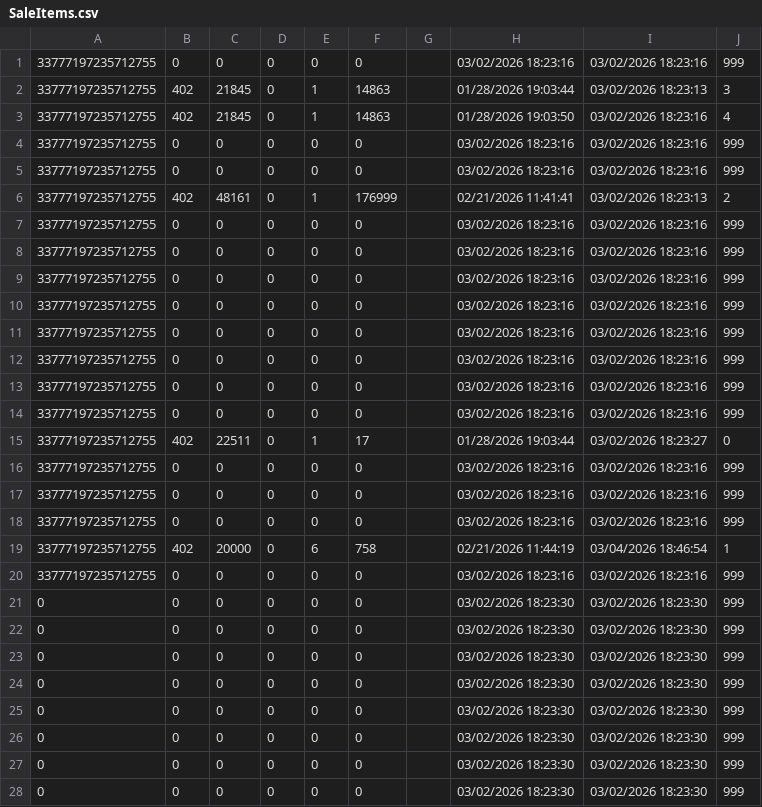
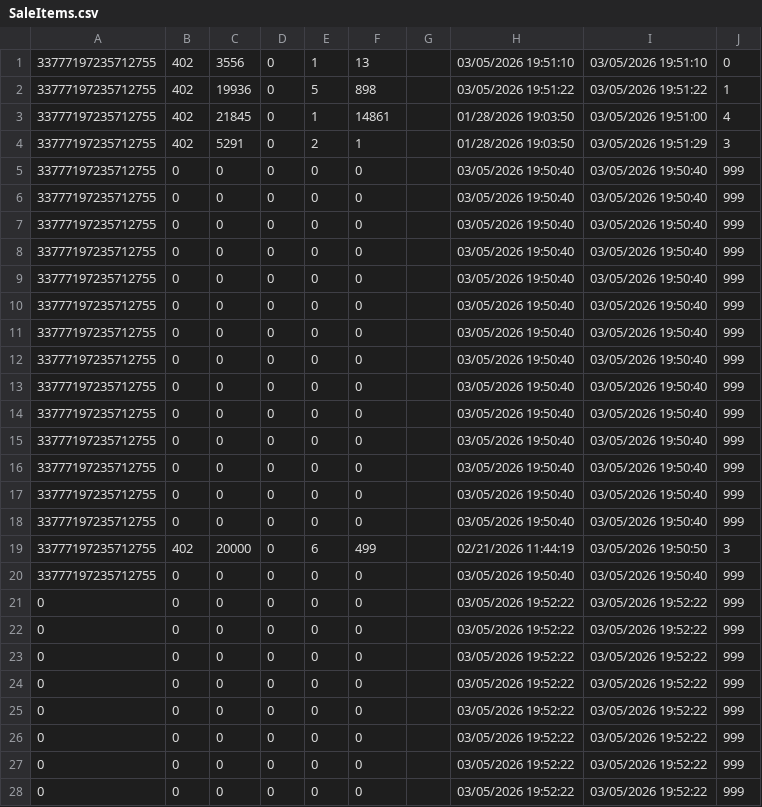
Before and after one commit to TheAyes/.ayes, a CSV file: users/ayes/external/xlcore/pluginConfigs/AllaganMarket/SaleItems.csv, drawn as a sheet; only a part is shown; the diff covers the shown part only.

```diff
--- a/users/ayes/external/xlcore/pluginConfigs/AllaganMarket/SaleItems.csv
+++ b/users/ayes/external/xlcore/pluginConfigs/AllaganMarket/SaleItems.csv
@@ -1,28 +1,28 @@
-33777197235712755,0,0,0,0,0,,03/02/2026 18:23:16,03/02/2026 18:23:16,999
-33777197235712755,402,21845,0,1,14863,,01/28/2026 19:03:44,03/02/2026 18:23:13,3
-33777197235712755,402,21845,0,1,14863,,01/28/2026 19:03:50,03/02/2026 18:23:16,4
-33777197235712755,0,0,0,0,0,,03/02/2026 18:23:16,03/02/2026 18:23:16,999
-33777197235712755,0,0,0,0,0,,03/02/2026 18:23:16,03/02/2026 18:23:16,999
-33777197235712755,402,48161,0,1,176999,,02/21/2026 11:41:41,03/02/2026 18:23:13,2
-33777197235712755,0,0,0,0,0,,03/02/2026 18:23:16,03/02/2026 18:23:16,999
-33777197235712755,0,0,0,0,0,,03/02/2026 18:23:16,03/02/2026 18:23:16,999
-33777197235712755,0,0,0,0,0,,03/02/2026 18:23:16,03/02/2026 18:23:16,999
-33777197235712755,0,0,0,0,0,,03/02/2026 18:23:16,03/02/2026 18:23:16,999
-33777197235712755,0,0,0,0,0,,03/02/2026 18:23:16,03/02/2026 18:23:16,999
-33777197235712755,0,0,0,0,0,,03/02/2026 18:23:16,03/02/2026 18:23:16,999
-33777197235712755,0,0,0,0,0,,03/02/2026 18:23:16,03/02/2026 18:23:16,999
-33777197235712755,0,0,0,0,0,,03/02/2026 18:23:16,03/02/2026 18:23:16,999
-33777197235712755,402,22511,0,1,17,,01/28/2026 19:03:44,03/02/2026 18:23:27,0
-33777197235712755,0,0,0,0,0,,03/02/2026 18:23:16,03/02/2026 18:23:16,999
-33777197235712755,0,0,0,0,0,,03/02/2026 18:23:16,03/02/2026 18:23:16,999
-33777197235712755,0,0,0,0,0,,03/02/2026 18:23:16,03/02/2026 18:23:16,999
-33777197235712755,402,20000,0,6,758,,02/21/2026 11:44:19,03/04/2026 18:46:54,1
-33777197235712755,0,0,0,0,0,,03/02/2026 18:23:16,03/02/2026 18:23:16,999
-0,0,0,0,0,0,,03/02/2026 18:23:30,03/02/2026 18:23:30,999
-0,0,0,0,0,0,,03/02/2026 18:23:30,03/02/2026 18:23:30,999
-0,0,0,0,0,0,,03/02/2026 18:23:30,03/02/2026 18:23:30,999
-0,0,0,0,0,0,,03/02/2026 18:23:30,03/02/2026 18:23:30,999
-0,0,0,0,0,0,,03/02/2026 18:23:30,03/02/2026 18:23:30,999
-0,0,0,0,0,0,,03/02/2026 18:23:30,03/02/2026 18:23:30,999
-0,0,0,0,0,0,,03/02/2026 18:23:30,03/02/2026 18:23:30,999
-0,0,0,0,0,0,,03/02/2026 18:23:30,03/02/2026 18:23:30,999
+33777197235712755,402,3556,0,1,13,,03/05/2026 19:51:10,03/05/2026 19:51:10,0
+33777197235712755,402,19936,0,5,898,,03/05/2026 19:51:22,03/05/2026 19:51:22,1
+33777197235712755,402,21845,0,1,14861,,01/28/2026 19:03:50,03/05/2026 19:51:00,4
+33777197235712755,402,5291,0,2,1,,01/28/2026 19:03:50,03/05/2026 19:51:29,3
+33777197235712755,0,0,0,0,0,,03/05/2026 19:50:40,03/05/2026 19:50:40,999
+33777197235712755,0,0,0,0,0,,03/05/2026 19:50:40,03/05/2026 19:50:40,999
+33777197235712755,0,0,0,0,0,,03/05/2026 19:50:40,03/05/2026 19:50:40,999
+33777197235712755,0,0,0,0,0,,03/05/2026 19:50:40,03/05/2026 19:50:40,999
+33777197235712755,0,0,0,0,0,,03/05/2026 19:50:40,03/05/2026 19:50:40,999
+33777197235712755,0,0,0,0,0,,03/05/2026 19:50:40,03/05/2026 19:50:40,999
+33777197235712755,0,0,0,0,0,,03/05/2026 19:50:40,03/05/2026 19:50:40,999
+33777197235712755,0,0,0,0,0,,03/05/2026 19:50:40,03/05/2026 19:50:40,999
+33777197235712755,0,0,0,0,0,,03/05/2026 19:50:40,03/05/2026 19:50:40,999
+33777197235712755,0,0,0,0,0,,03/05/2026 19:50:40,03/05/2026 19:50:40,999
+33777197235712755,0,0,0,0,0,,03/05/2026 19:50:40,03/05/2026 19:50:40,999
+33777197235712755,0,0,0,0,0,,03/05/2026 19:50:40,03/05/2026 19:50:40,999
+33777197235712755,0,0,0,0,0,,03/05/2026 19:50:40,03/05/2026 19:50:40,999
+33777197235712755,0,0,0,0,0,,03/05/2026 19:50:40,03/05/2026 19:50:40,999
+33777197235712755,402,20000,0,6,499,,02/21/2026 11:44:19,03/05/2026 19:50:50,3
+33777197235712755,0,0,0,0,0,,03/05/2026 19:50:40,03/05/2026 19:50:40,999
+0,0,0,0,0,0,,03/05/2026 19:52:22,03/05/2026 19:52:22,999
+0,0,0,0,0,0,,03/05/2026 19:52:22,03/05/2026 19:52:22,999
+0,0,0,0,0,0,,03/05/2026 19:52:22,03/05/2026 19:52:22,999
+0,0,0,0,0,0,,03/05/2026 19:52:22,03/05/2026 19:52:22,999
+0,0,0,0,0,0,,03/05/2026 19:52:22,03/05/2026 19:52:22,999
+0,0,0,0,0,0,,03/05/2026 19:52:22,03/05/2026 19:52:22,999
+0,0,0,0,0,0,,03/05/2026 19:52:22,03/05/2026 19:52:22,999
+0,0,0,0,0,0,,03/05/2026 19:52:22,03/05/2026 19:52:22,999
```
Also changed, not shown: 59 edited cells elsewhere in this file, users/ayes/external/xlcore/pluginConfigs/AllaganMarket/MarketPriceCache.csv, users/ayes/external/xlcore/pluginConfigs/AllaganMarket/SoldItems.csv, 17 other files.
